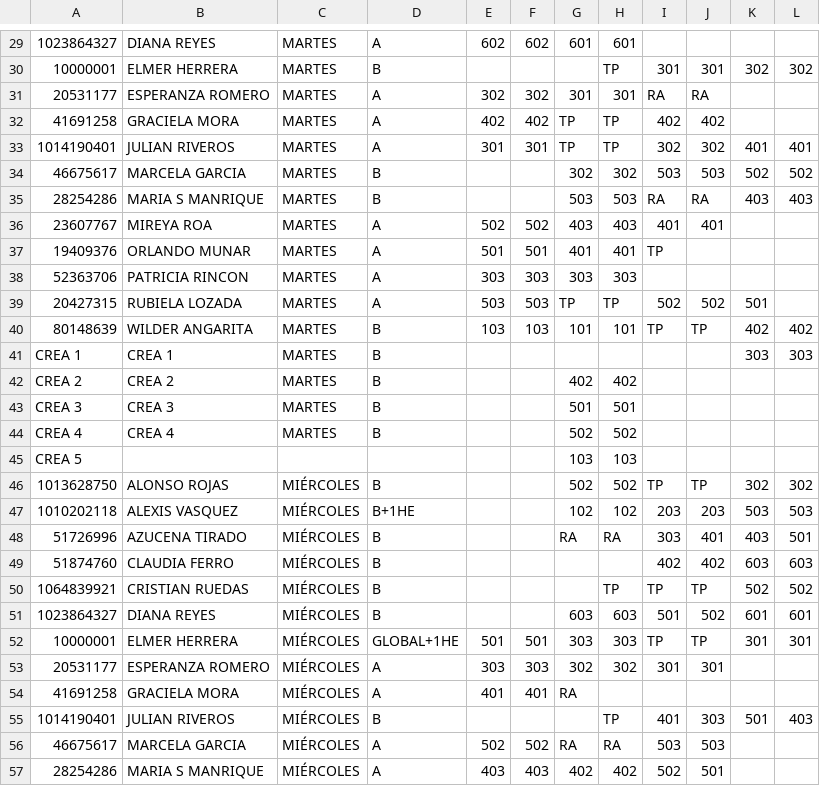
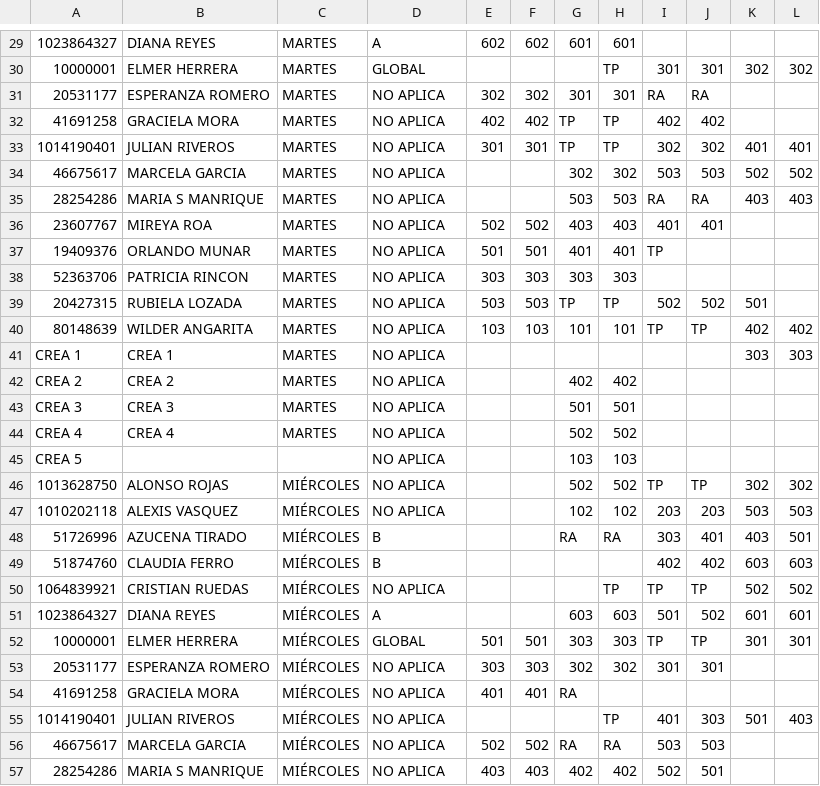
Before and after one commit to alexmagno6m/render, a CSV file: BD_PRIMARIA_2024_2.csv, drawn as a sheet; only a part is shown, gaps mark what is left out; the diff covers the shown part only; the diff names each change by its address in the sheet, - before the commit and + after, or states it on an @@ line.

```diff
--- a/BD_PRIMARIA_2024_2.csv
+++ b/BD_PRIMARIA_2024_2.csv
-D30: B
+D30: GLOBAL
-D31:D33: A
+D31:D33: NO APLICA
-D34:D35: B
+D34:D35: NO APLICA
-D36:D39: A
+D36:D39: NO APLICA
-D40:D44: B
+D40:D44: NO APLICA
-D45: (empty)
+D45: NO APLICA
-D46: B
+D46: NO APLICA
-D47: B+1HE
+D47: NO APLICA
-D50: B
+D50: NO APLICA
-D51: B
+D51: A
-D52: GLOBAL+1HE
+D52: GLOBAL
-D53:D54: A
+D53:D54: NO APLICA
-D55: B
+D55: NO APLICA
-D56:D57: A
+D56:D57: NO APLICA
```
Also changed, not shown: 71 edited cells elsewhere in this file.
